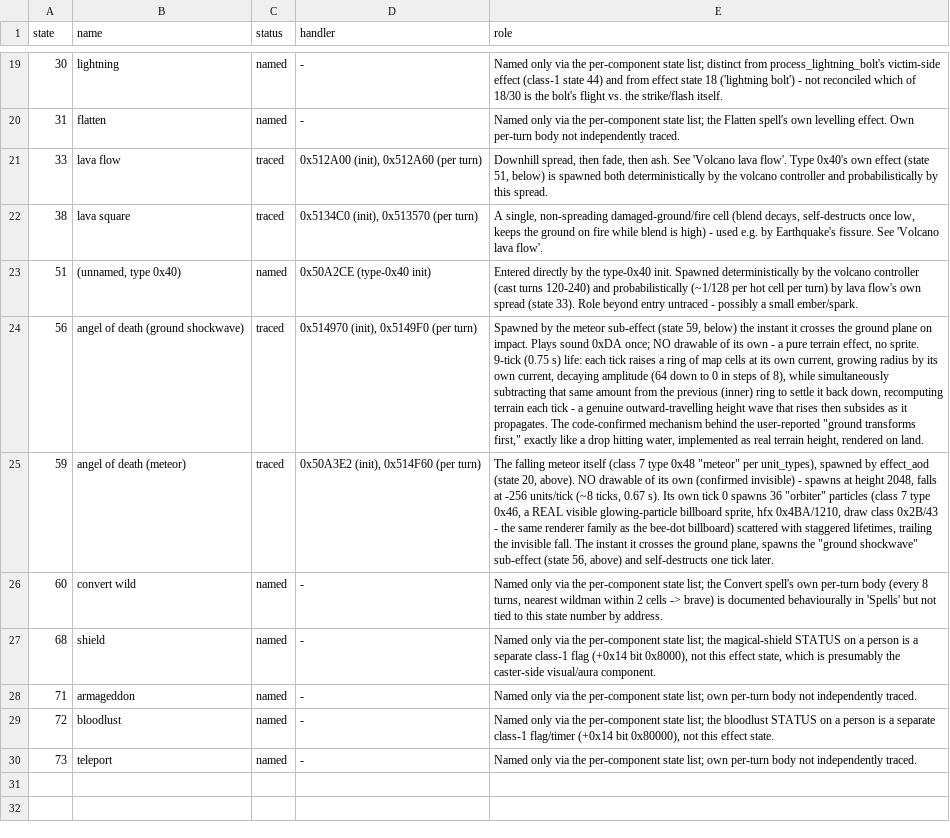
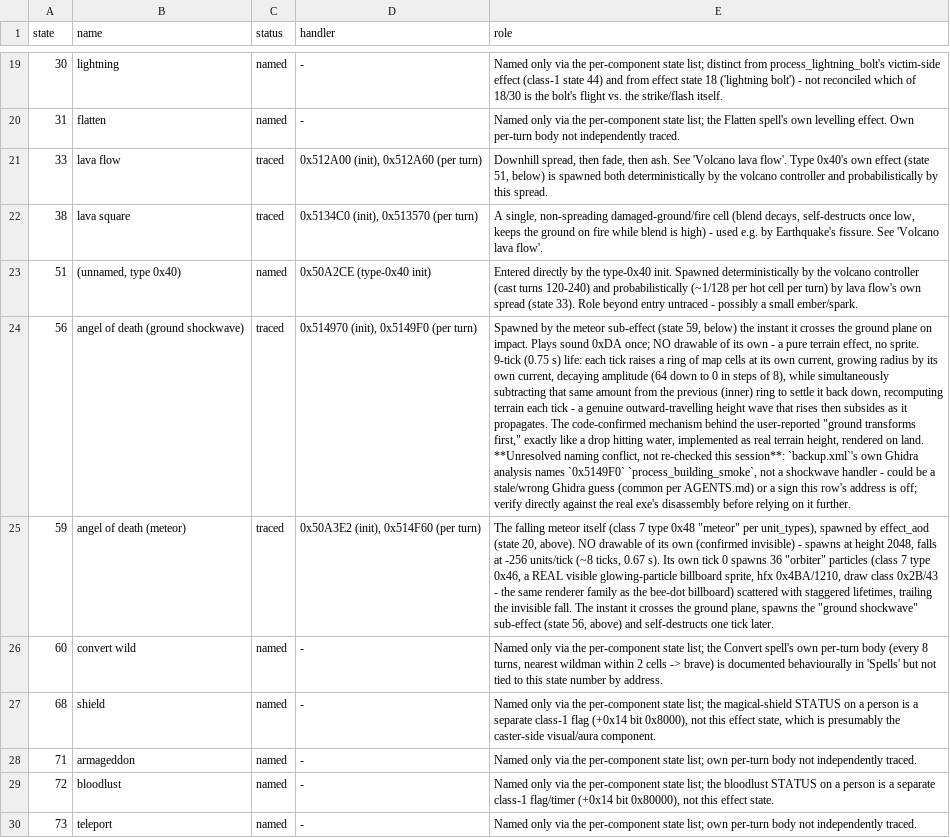
Before and after one commit to ragusa87/pop3-rev, a CSV file: docs/effect_states.csv, drawn as a sheet; only a part is shown, gaps mark what is left out; the diff names each change by its address in the sheet, - before the commit and + after, or states it on an @@ line.

Commit message:
blast effect

```diff
--- a/docs/effect_states.csv
+++ b/docs/effect_states.csv
-E24 (role): …on land.
+E24 (role): …on land. **Unresolved naming conflict, not re-checked this session**: `backup.xml`'s own Ghidra analysis names `0x5149F0` `process_building_smoke`, not a shockwave handler - could be a stale/wrong Ghidra guess (common per AGENTS.md) or a sign this row's address is off; verify directly against the real exe's disassembly before relying on it further.
```
Also changed, not shown: docs/functions.tsv, docs/sound.tsv, 1 other file.
